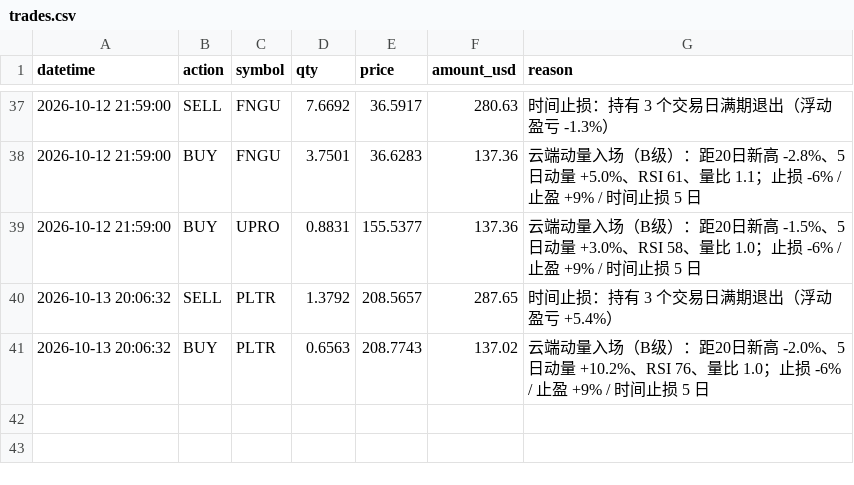
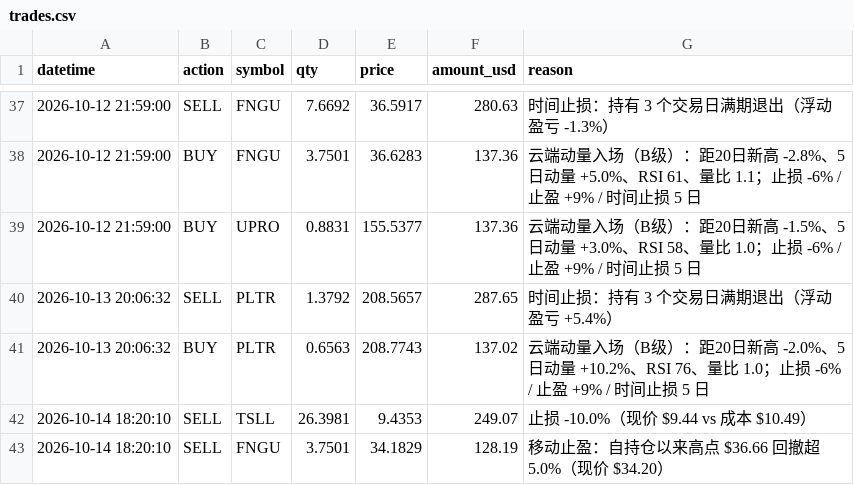
Before and after one commit to zivchu/us-paper-trader, a CSV file: trades.csv, drawn as a sheet; only a part is shown, gaps mark what is left out.

```diff
--- a/trades.csv
+++ b/trades.csv
@@ -41 +41,3 @@ datetime,action,symbol,qty,price,amount_usd,reason
 2026-10-13 20:06:32,BUY,PLTR,0.6563,208.7743,137.02,云端动量入场（B级）：距20日新高 -2.0%、5日动量 +10.2%、RSI 76、量比 1.0；止损 -6% / 止盈 +9% / 时间止损 5 日
+2026-10-14 18:20:10,SELL,TSLL,26.3981,9.4353,249.07,止损 -10.0%（现价 $9.44 vs 成本 $10.49）
+2026-10-14 18:20:10,SELL,FNGU,3.7501,34.1829,128.19,移动止盈：自持仓以来高点 $36.66 回撤超 5.0%（现价 $34.20）
```
Also changed, not shown: 2 other files.
